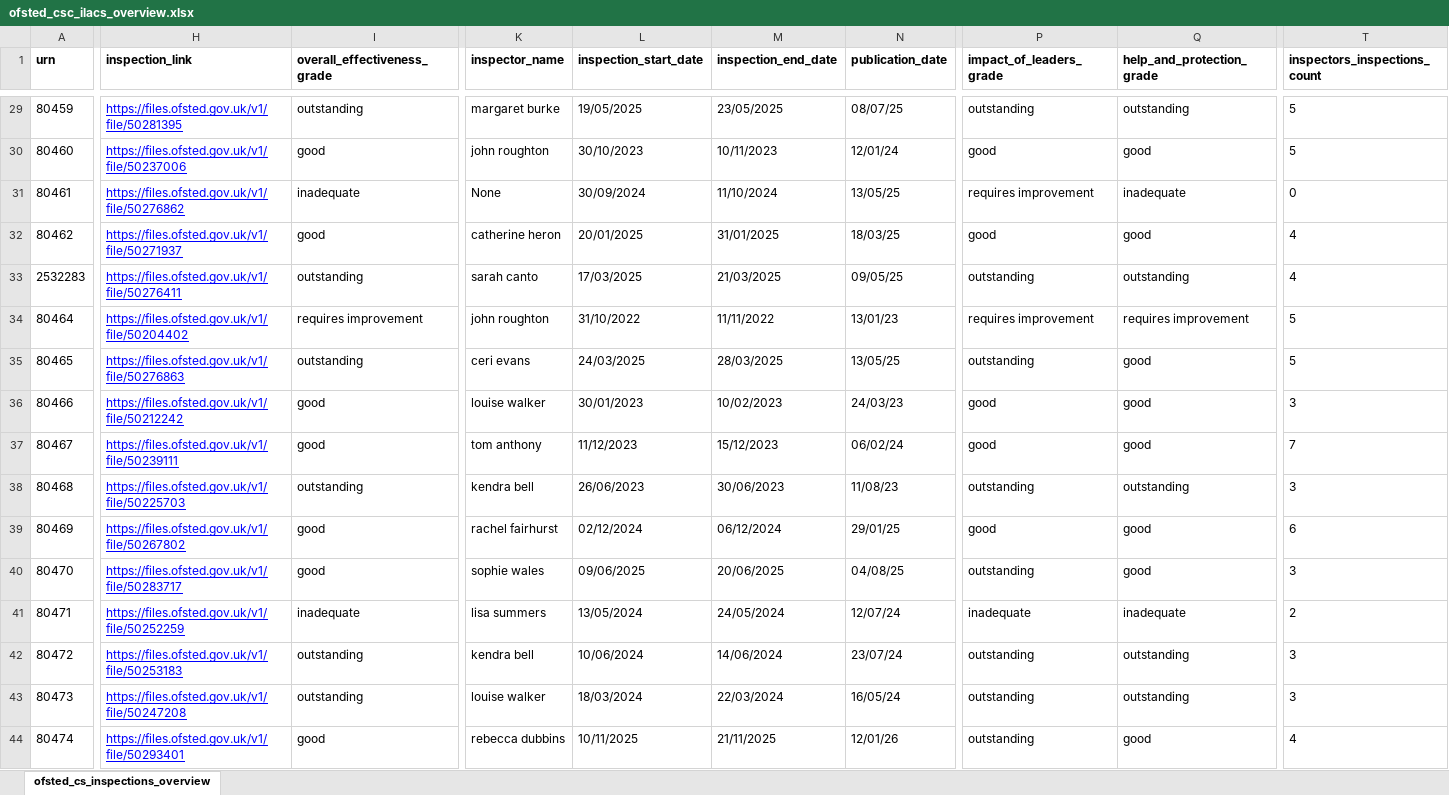
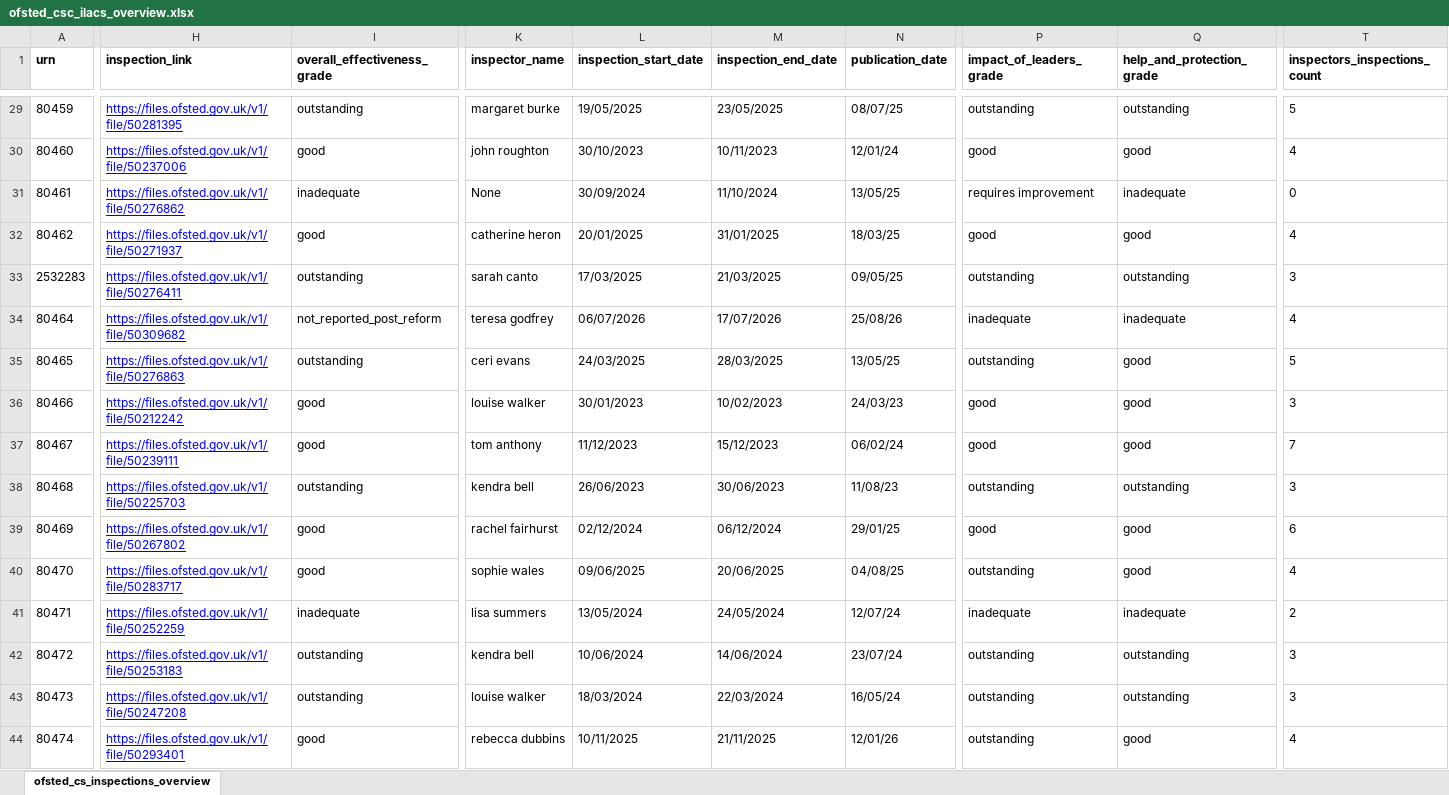
Before and after one commit to JT-39/ofsted-ilacs-scrape-tool, an Excel workbook: ofsted_csc_ilacs_overview.xlsx, sheet ofsted_cs_inspections_overview, drawn as a sheet; only a part is shown, gaps mark what is left out; values as stored, in another font and other column widths than the file's, no borders; the diff covers the shown part only; the diff names each change by its address in the sheet, - before the commit and + after, or states it on an @@ line.

```diff
--- a/ofsted_csc_ilacs_overview.xlsx (sheet ofsted_cs_inspections_overview)
+++ b/ofsted_csc_ilacs_overview.xlsx (sheet ofsted_cs_inspections_overview)
-T30 (inspectors_inspections_count): 5
+T30 (inspectors_inspections_count): 4
-T33 (inspectors_inspections_count): 4
+T33 (inspectors_inspections_count): 3
-H34 (inspection_link): https://files.ofsted.gov.uk/v1/file/50204402
+H34 (inspection_link): https://files.ofsted.gov.uk/v1/file/50309682
-I34 (overall_effectiveness_grade): requires improvement
+I34 (overall_effectiveness_grade): not_reported_post_reform
-K34 (inspector_name): john roughton
+K34 (inspector_name): teresa godfrey
-L34 (inspection_start_date): 31/10/2022
+L34 (inspection_start_date): 06/07/2026
-M34 (inspection_end_date): 11/11/2022
+M34 (inspection_end_date): 17/07/2026
-N34 (publication_date): 13/01/23
+N34 (publication_date): 25/08/26
-P34 (impact_of_leaders_grade): requires improvement
+P34 (impact_of_leaders_grade): inadequate
-Q34 (help_and_protection_grade): requires improvement
+Q34 (help_and_protection_grade): inadequate
-T34 (inspectors_inspections_count): 5
+T34 (inspectors_inspections_count): 4
-T40 (inspectors_inspections_count): 3
+T40 (inspectors_inspections_count): 4
```
Also changed, not shown: 87 edited cells elsewhere in this sheet, 2 other files.
